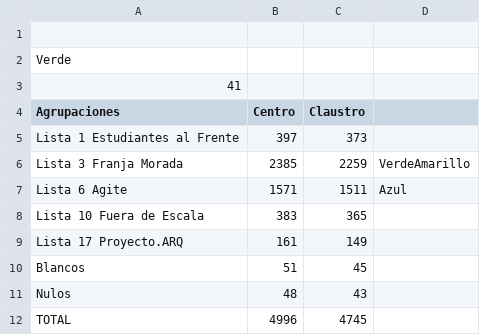
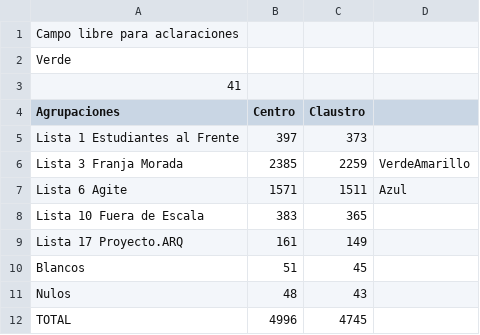
Before and after one commit to prensaunlp/eleccionesCSV, a CSV file: arquitectura.csv, drawn as a sheet.

Commit message:
Update arquitectura.csv

```diff
--- a/arquitectura.csv
+++ b/arquitectura.csv
@@ -1,2 +1,2 @@
-
+Campo libre para aclaraciones
 Verde,,
```
